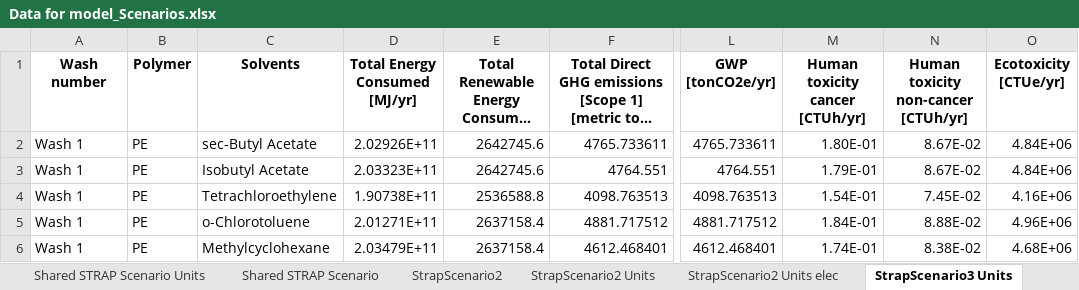
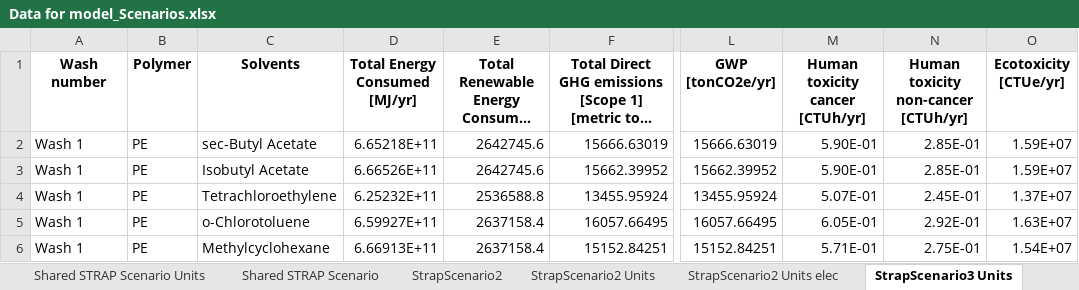
Before and after one commit to aaltamimi2/RAG-polymer-solubility, an Excel workbook: src/strap/waste_management/Data for model_Scenarios.xlsx, sheet StrapScenario3 Units, drawn as a sheet; only a part is shown, gaps mark what is left out; long unchanged cells end in …; values as stored, in another font and other column widths than the file's, no borders; the diff covers the shown part only; the diff names each change by its address in the sheet, - before the commit and + after, or states it on an @@ line.

```diff
--- a/src/strap/waste_management/Data for model_Scenarios.xlsx (sheet StrapScenario3 Units)
+++ b/src/strap/waste_management/Data for model_Scenarios.xlsx (sheet StrapScenario3 Units)
-D2 (Total Energy Consumed [MJ/yr]): 2.02926E+11
+D2 (Total Energy Consumed [MJ/yr]): 6.65218E+11
-F2: 4765.733611
+F2: 15666.63019
-L2 (GWP [tonCO2e/yr]): 4765.733611
+L2 (GWP [tonCO2e/yr]): 15666.63019
-M2 (Human toxicity cancer [CTUh/yr]): 1.80E-01
+M2 (Human toxicity cancer [CTUh/yr]): 5.90E-01
-N2:N3: 8.67E-02
+N2:N3: 2.85E-01
-O2:O3 (Ecotoxicity [CTUe/yr]): 4.84E+06
+O2:O3 (Ecotoxicity [CTUe/yr]): 1.59E+07
-D3 (Total Energy Consumed [MJ/yr]): 2.03323E+11
+D3 (Total Energy Consumed [MJ/yr]): 6.66526E+11
-F3: 4764.551
+F3: 15662.39952
-L3 (GWP [tonCO2e/yr]): 4764.551
+L3 (GWP [tonCO2e/yr]): 15662.39952
-M3 (Human toxicity cancer [CTUh/yr]): 1.79E-01
+M3 (Human toxicity cancer [CTUh/yr]): 5.90E-01
-D4 (Total Energy Consumed [MJ/yr]): 1.90738E+11
+D4 (Total Energy Consumed [MJ/yr]): 6.25232E+11
-F4: 4098.763513
+F4: 13455.95924
-L4 (GWP [tonCO2e/yr]): 4098.763513
+L4 (GWP [tonCO2e/yr]): 13455.95924
-M4 (Human toxicity cancer [CTUh/yr]): 1.54E-01
+M4 (Human toxicity cancer [CTUh/yr]): 5.07E-01
-N4: 7.45E-02
+N4: 2.45E-01
-O4 (Ecotoxicity [CTUe/yr]): 4.16E+06
+O4 (Ecotoxicity [CTUe/yr]): 1.37E+07
-D5 (Total Energy Consumed [MJ/yr]): 2.01271E+11
+D5 (Total Energy Consumed [MJ/yr]): 6.59927E+11
-F5: 4881.717512
+F5: 16057.66495
-L5 (GWP [tonCO2e/yr]): 4881.717512
+L5 (GWP [tonCO2e/yr]): 16057.66495
-M5 (Human toxicity cancer [CTUh/yr]): 1.84E-01
+M5 (Human toxicity cancer [CTUh/yr]): 6.05E-01
-N5: 8.88E-02
+N5: 2.92E-01
-O5 (Ecotoxicity [CTUe/yr]): 4.96E+06
+O5 (Ecotoxicity [CTUe/yr]): 1.63E+07
-D6 (Total Energy Consumed [MJ/yr]): 2.03479E+11
+D6 (Total Energy Consumed [MJ/yr]): 6.66913E+11
-F6: 4612.468401
+F6: 15152.84251
-L6 (GWP [tonCO2e/yr]): 4612.468401
+L6 (GWP [tonCO2e/yr]): 15152.84251
-M6 (Human toxicity cancer [CTUh/yr]): 1.74E-01
+M6 (Human toxicity cancer [CTUh/yr]): 5.71E-01
-N6: 8.38E-02
+N6: 2.75E-01
-O6 (Ecotoxicity [CTUe/yr]): 4.68E+06
+O6 (Ecotoxicity [CTUe/yr]): 1.54E+07
```
Also changed, not shown: 132 edited cells elsewhere in this sheet, 1 other file.
